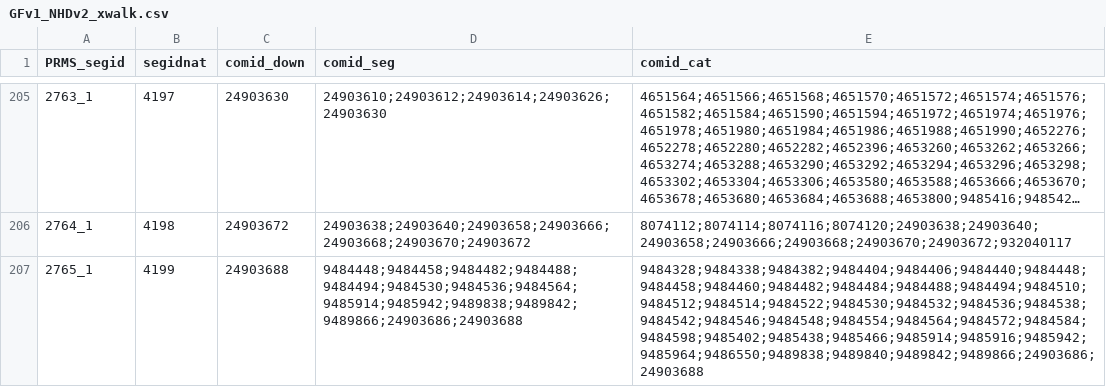
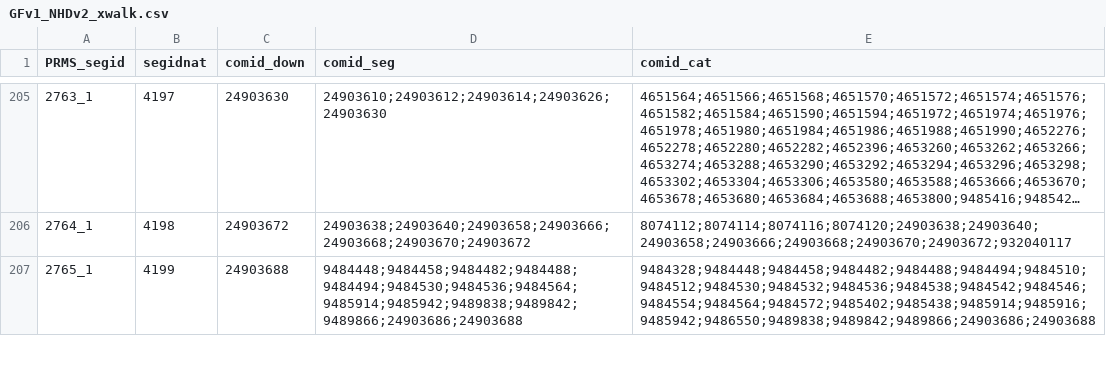
Before and after one commit to USGS-R/drb-network-prep, a CSV file: 2_process/out/GFv1_NHDv2_xwalk.csv, drawn as a sheet; only a part is shown, gaps mark what is left out; long unchanged cells end in …; the diff covers the shown part only.

```diff
--- a/2_process/out/GFv1_NHDv2_xwalk.csv
+++ b/2_process/out/GFv1_NHDv2_xwalk.csv
@@ -206,2 +206,2 @@ PRMS_segid,segidnat,comid_down,comid_seg,comid_cat
 2764_1,4198,24903672,24903638;24903640;24903658;24903666;24903668;24903670;24903672,8074112;8074114;8074116;8074120;24903638;24903640;24903658;24903666;24903668;24903670;24903672;932040117
-2765_1,4199,24903688,9484448;9484458;9484482;9484488;9484494;9484530;9484536;9484564;9485914;9485942;9489838;9489842;9489866;24903686;24903688,9484328;9484338;9484382;9484404;9484406;9484440;9484448;9484458;9484460;9484482;9484484;9484488;9484494;9484510;9484512;9484514;9484522;9484530;9484532;9484536;9484538;9484542;9484546;9484548;9484554;9484564;9484572;9484584;9484598;9485402;9485438;9485466;9485914;9485916;9485942;9485964;9486550;9489838;9489840;9489842;9489866;24903686;24903688
+2765_1,4199,24903688,9484448;9484458;9484482;9484488;9484494;9484530;9484536;9484564;9485914;9485942;9489838;9489842;9489866;24903686;24903688,9484328;9484448;9484458;9484482;9484488;9484494;9484510;9484512;9484530;9484532;9484536;9484538;9484542;9484546;9484554;9484564;9484572;9485402;9485438;9485914;9485916;9485942;9486550;9489838;9489842;9489866;24903686;24903688
```
Also changed, not shown: 14 edited cells elsewhere in this file, 2_process/log/GFv1_data_summary.csv, 3 other files.
